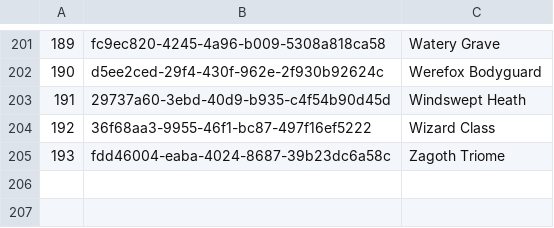
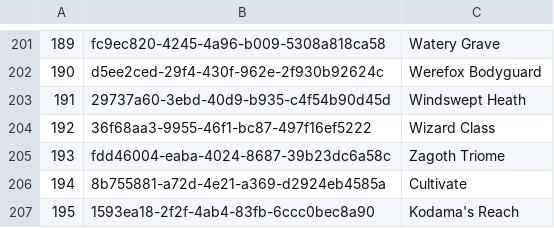
Before and after one commit to AceVik/baylee, a TSV file: data/card-index.tsv, drawn as a sheet; only a part is shown, gaps mark what is left out; the diff names each change by its address in the sheet, - before the commit and + after, or states it on an @@ line.

```diff
--- a/data/card-index.tsv
+++ b/data/card-index.tsv
+row 206: 194 | 8b755881-a72d-4e21-a369-d2924eb4585a | Cultivate
+row 207: 195 | 1593ea18-2f2f-4ab4-83fb-6ccc0bec8a90 | Kodama's Reach
```
Also changed, not shown: 28 other files.
